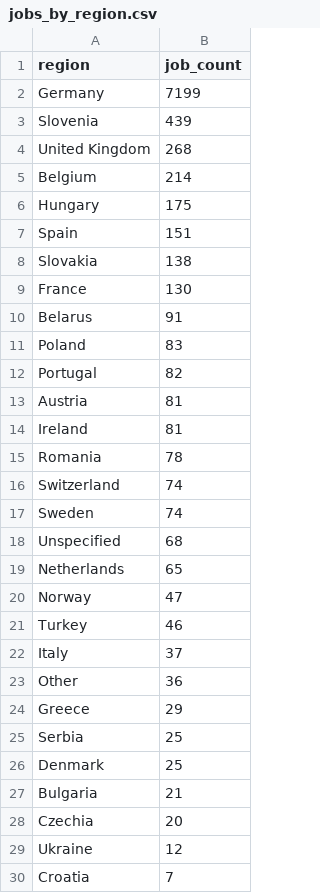
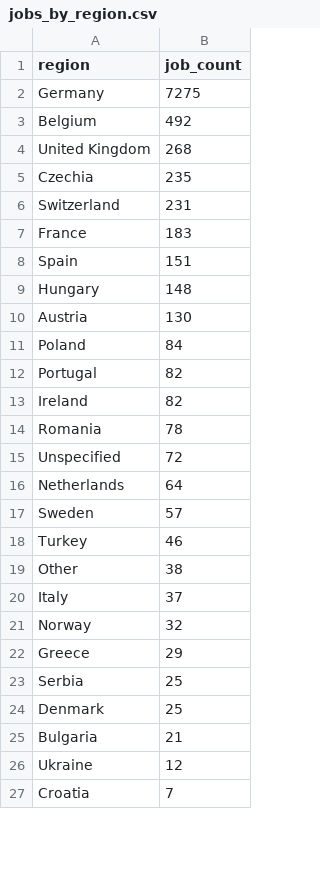
Before and after one commit to ritesh8303/dataforge, a CSV file: data/gold/jobs_by_region.csv, drawn as a sheet; only a part is shown; the diff covers the shown part only.

```diff
--- a/data/gold/jobs_by_region.csv
+++ b/data/gold/jobs_by_region.csv
@@ -1,24 +1,22 @@
 region,job_count
-Germany,7199
-Slovenia,439
+Germany,7275
+Belgium,492
 United Kingdom,268
-Belgium,214
-Hungary,175
+Czechia,235
+Switzerland,231
+France,183
 Spain,151
-Slovakia,138
-France,130
-Belarus,91
-Poland,83
+Hungary,148
+Austria,130
+Poland,84
 Portugal,82
-Austria,81
-Ireland,81
+Ireland,82
 Romania,78
-Switzerland,74
-Sweden,74
-Unspecified,68
-Netherlands,65
-Norway,47
+Unspecified,72
+Netherlands,64
+Sweden,57
 Turkey,46
+Other,38
 Italy,37
-Other,36
+Norway,32
 Greece,29
@@ -27,3 +25,2 @@ Denmark,25
 Bulgaria,21
-Czechia,20
 Ukraine,12
```
Also changed, not shown: 4 added rows and 2 removed rows elsewhere in this file, data/gold/top_companies.csv, data/gold/top_locations.csv, 10 other files.
